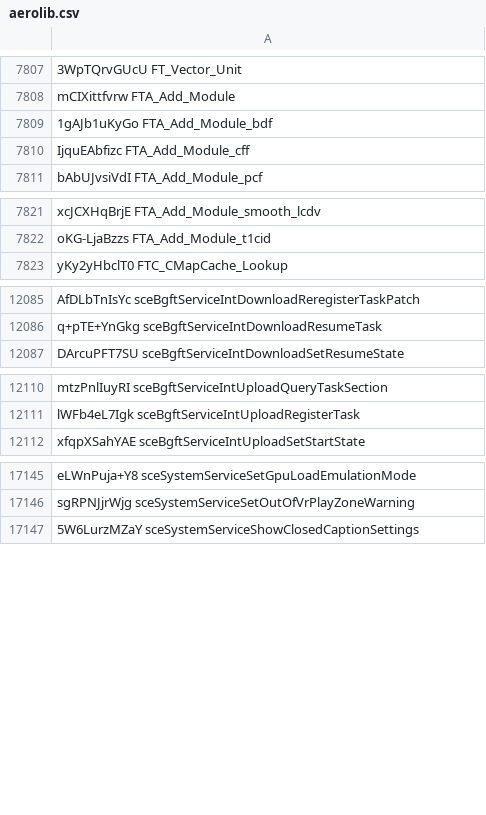
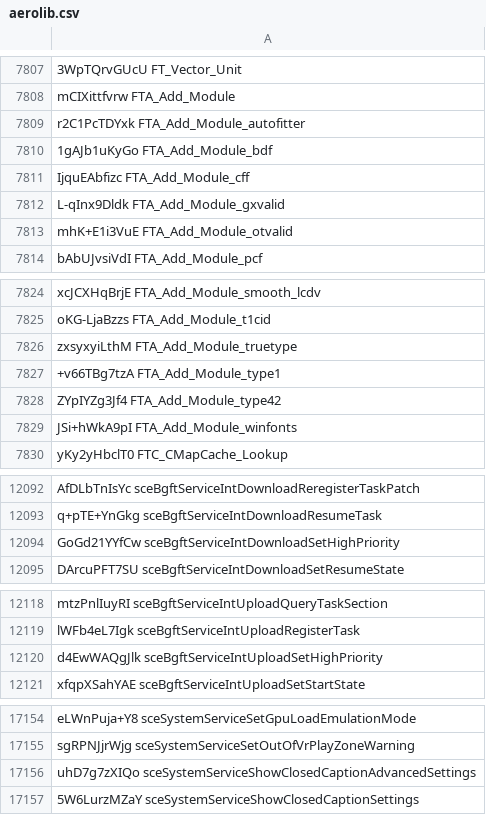
Before and after one commit to SocraticBliss/ps4_module_loader, a CSV file: aerolib.csv, drawn as a sheet; only a part is shown, gaps mark what is left out; the diff names each change by its address in the sheet, - before the commit and + after, or states it on an @@ line.

Commit message:
Update aerolib.csv

```diff
--- a/aerolib.csv
+++ b/aerolib.csv
+row 7809: r2C1PcTDYxk FTA_Add_Module_autofitter
+row 7812: L-qInx9Dldk FTA_Add_Module_gxvalid
+row 7813: mhK+E1i3VuE FTA_Add_Module_otvalid
+row 7826: zxsyxyiLthM FTA_Add_Module_truetype
+row 7827: +v66TBg7tzA FTA_Add_Module_type1
+row 7828: ZYpIYZg3Jf4 FTA_Add_Module_type42
+row 7829: JSi+hWkA9pI FTA_Add_Module_winfonts
+row 12094: GoGd21YYfCw sceBgftServiceIntDownloadSetHighPriority
+row 12120: d4EwWAQgJlk sceBgftServiceIntUploadSetHighPriority
+row 17156: uhD7g7zXIQo sceSystemServiceShowClosedCaptionAdvancedSettings
```
